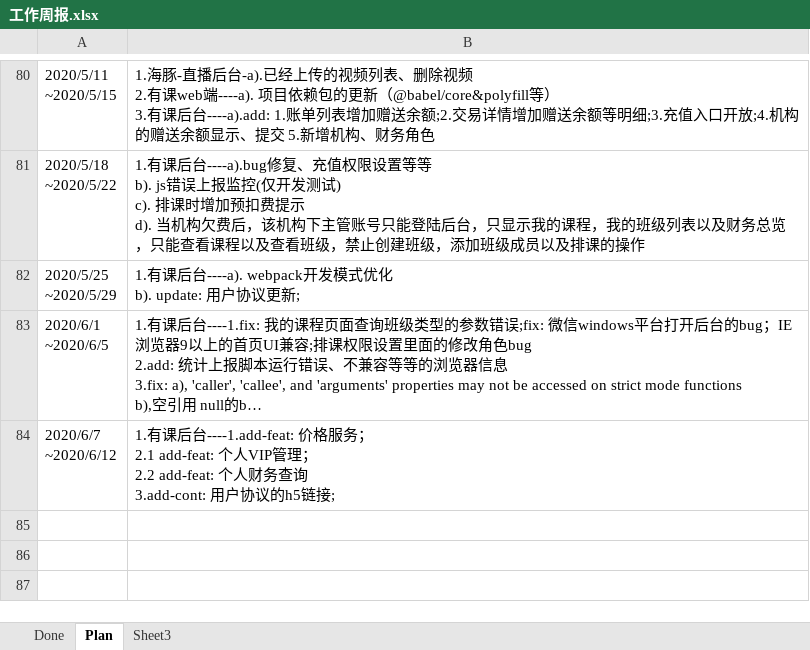
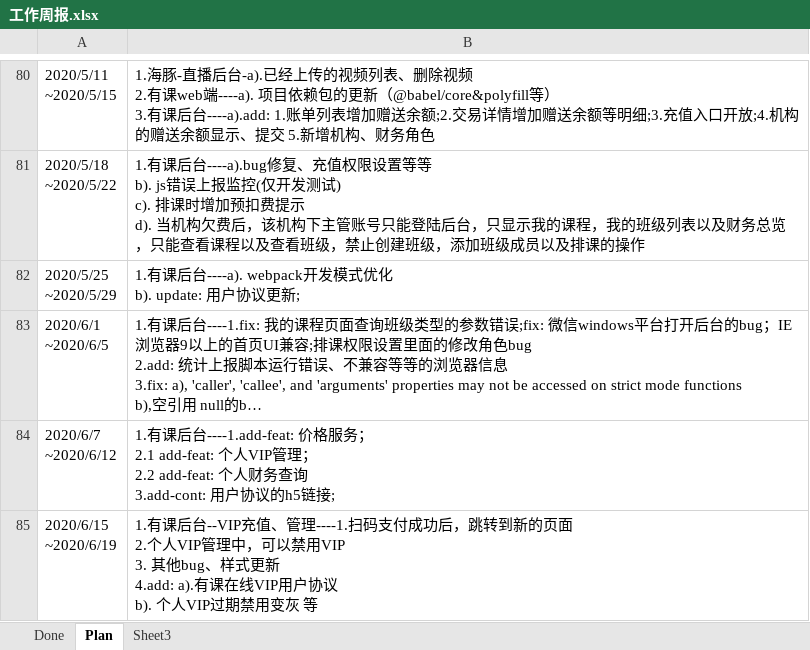
Before and after one commit to poilkjmn22/atom-config, an Excel workbook: 工作周报.xlsx, sheet Plan, drawn as a sheet; only a part is shown, gaps mark what is left out; long unchanged cells end in …; values as stored, in another font and other column widths than the file's, no borders; ↵ is a line break in a cell; the diff names each change by its address in the sheet, - before the commit and + after, or states it on an @@ line.

```diff
--- a/工作周报.xlsx (sheet Plan)
+++ b/工作周报.xlsx (sheet Plan)
+row 85: 2020/6/15 ↵ ~2020/6/19 | 1.有课后台--VIP充值、管理----1.扫码支付成功后，跳转到新的页面 ↵ 2.个人VIP管理中，可以禁用VIP ↵ 3. 其他bug、样式更新 ↵ 4.add: a).有课在线VIP用户协议 ↵ b). 个人VIP过期禁用变灰 等
```
Also changed, not shown: 1 other file.
